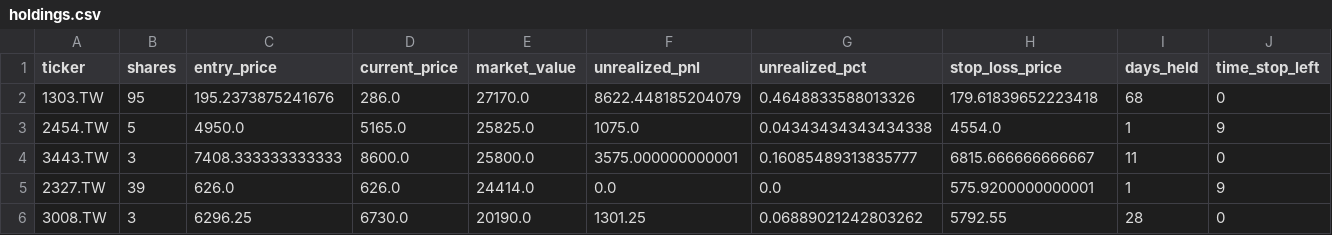
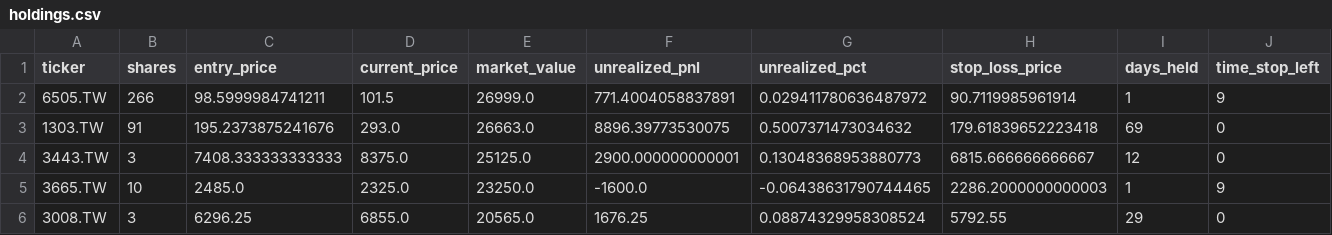
Before and after one commit to Yu-ChangCheng/PingPingPongPongTW, a CSV file: docs/data/holdings.csv, drawn as a sheet; only a part is shown; removed rows and columns are numbered as before the commit, all else as after; rows hold the shown columns only; the diff names each change by its address in the sheet, - before the commit and + after, or states it on an @@ line.

```diff
--- a/docs/data/holdings.csv
+++ b/docs/data/holdings.csv
+row 2: 6505.TW | 266 | 98.5999984741211 | 101.5 | 26999.0 | 771.4004058837891 | 0.029411780636487972 | 90.7119985961914 | 1 | 9
-B3 (shares): 95
+B3 (shares): 91
-D3 (current_price): 286.0
+D3 (current_price): 293.0
-E3 (market_value): 27170.0
+E3 (market_value): 26663.0
-F3 (unrealized_pnl): 8622.448185204079
+F3 (unrealized_pnl): 8896.39773530075
-G3 (unrealized_pct): 0.4648833588013326
+G3 (unrealized_pct): 0.5007371473034632
-I3 (days_held): 68
+I3 (days_held): 69
-row 3: 2454.TW | 5 | 4950.0 | 5165.0 | 25825.0 | 1075.0 | 0.04343434343434338 | 4554.0 | 1 | 9
-D4 (current_price): 8600.0
+D4 (current_price): 8375.0
-E4 (market_value): 25800.0
+E4 (market_value): 25125.0
-F4 (unrealized_pnl): 3575.000000000001
+F4 (unrealized_pnl): 2900.000000000001
-G4 (unrealized_pct): 0.16085489313835777
+G4 (unrealized_pct): 0.13048368953880773
-I4 (days_held): 11
+I4 (days_held): 12
-row 5: 2327.TW | 39 | 626.0 | 626.0 | 24414.0 | 0.0 | 0.0 | 575.9200000000001 | 1 | 9
+row 5: 3665.TW | 10 | 2485.0 | 2325.0 | 23250.0 | -1600.0 | -0.06438631790744465 | 2286.2000000000003 | 1 | 9
-D6 (current_price): 6730.0
+D6 (current_price): 6855.0
-E6 (market_value): 20190.0
+E6 (market_value): 20565.0
-F6 (unrealized_pnl): 1301.25
+F6 (unrealized_pnl): 1676.25
-G6 (unrealized_pct): 0.06889021242803262
+G6 (unrealized_pct): 0.08874329958308524
-I6 (days_held): 28
+I6 (days_held): 29
```
Also changed, not shown: docs/data/orders_today.csv, docs/data/portfolio_history.csv, 9 other files.
